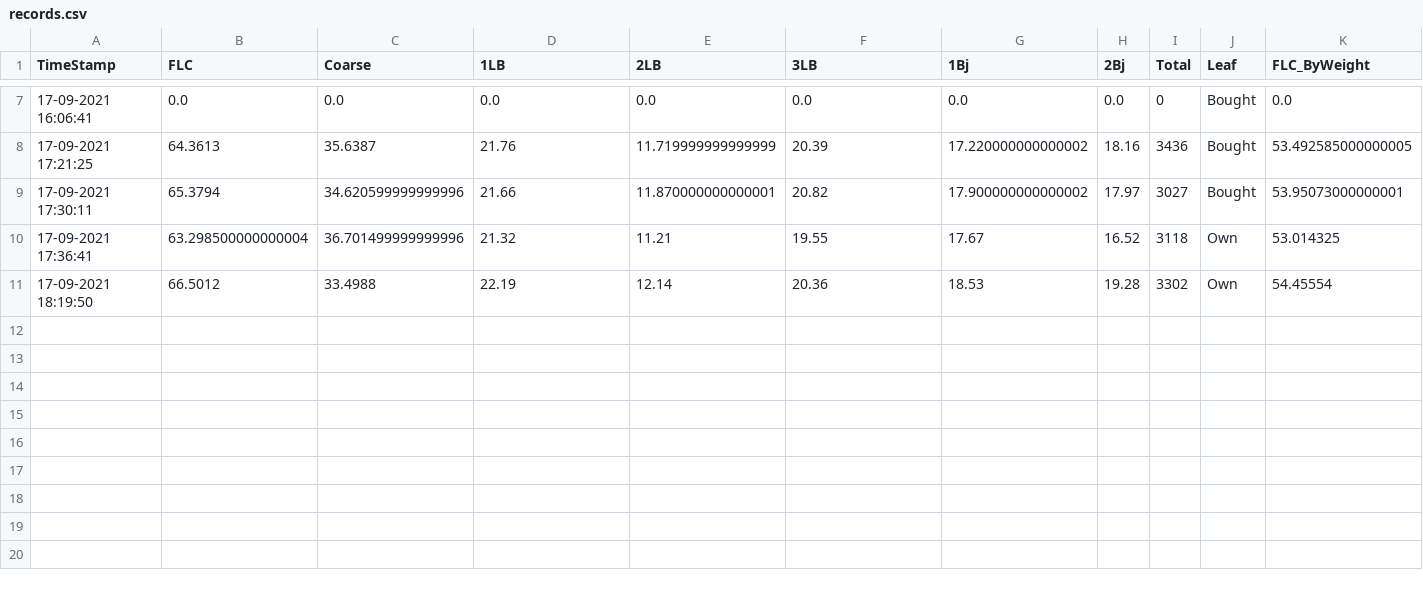
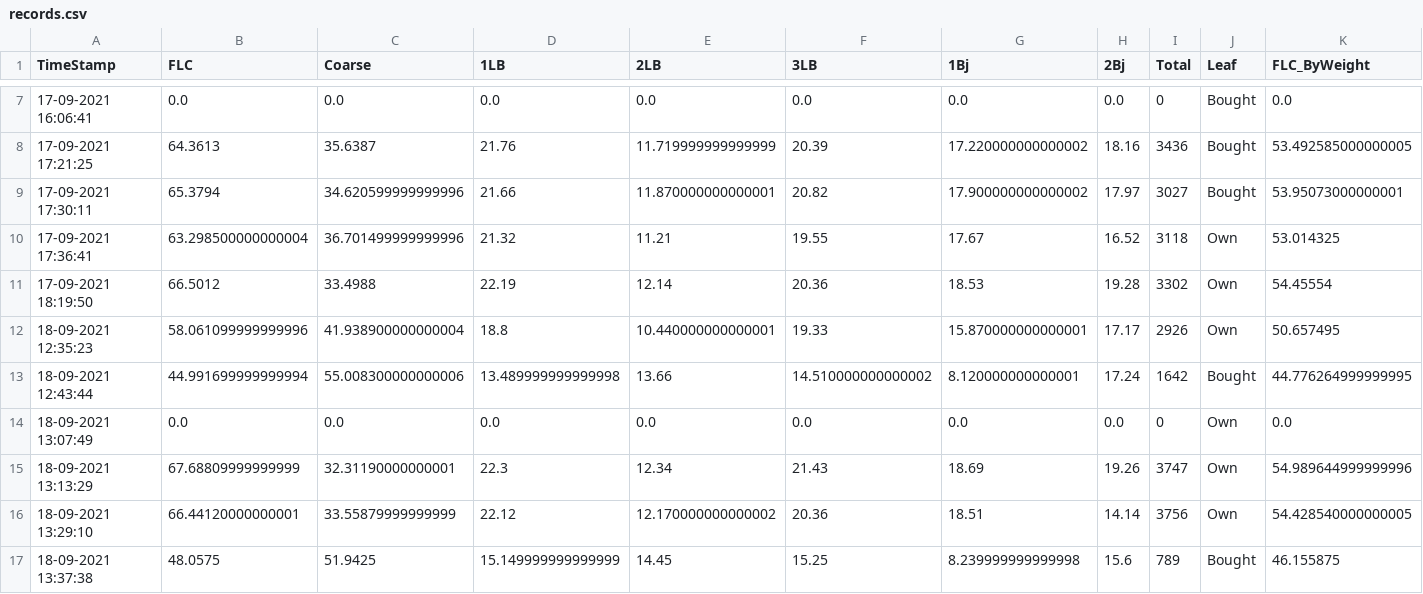
Before and after one commit to Arfinul/t_pro, a CSV file: flc_utils/records.csv, drawn as a sheet; only a part is shown, gaps mark what is left out; rows hold the shown columns only; the diff names each change by its address in the sheet, - before the commit and + after, or states it on an @@ line.

Commit message:
update - bought factor

```diff
--- a/flc_utils/records.csv
+++ b/flc_utils/records.csv
+row 12: 18-09-2021 12:35:23 | 58.061099999999996 | 41.938900000000004 | 18.8 | 10.440000000000001 | 19.33 | 15.870000000000001 | 17.17 | 2926 | Own | 50.657495
+row 13: 18-09-2021 12:43:44 | 44.991699999999994 | 55.008300000000006 | 13.489999999999998 | 13.66 | 14.510000000000002 | 8.120000000000001 | 17.24 | 1642 | Bought | 44.776264999999995
+row 14: 18-09-2021 13:07:49 | 0.0 | 0.0 | 0.0 | 0.0 | 0.0 | 0.0 | 0.0 | 0 | Own | 0.0
+row 15: 18-09-2021 13:13:29 | 67.68809999999999 | 32.31190000000001 | 22.3 | 12.34 | 21.43 | 18.69 | 19.26 | 3747 | Own | 54.989644999999996
+row 16: 18-09-2021 13:29:10 | 66.44120000000001 | 33.55879999999999 | 22.12 | 12.170000000000002 | 20.36 | 18.51 | 14.14 | 3756 | Own | 54.428540000000005
+row 17: 18-09-2021 13:37:38 | 48.0575 | 51.9425 | 15.149999999999999 | 14.45 | 15.25 | 8.239999999999998 | 15.6 | 789 | Bought | 46.155875
```
Also changed, not shown: 4 other files.
